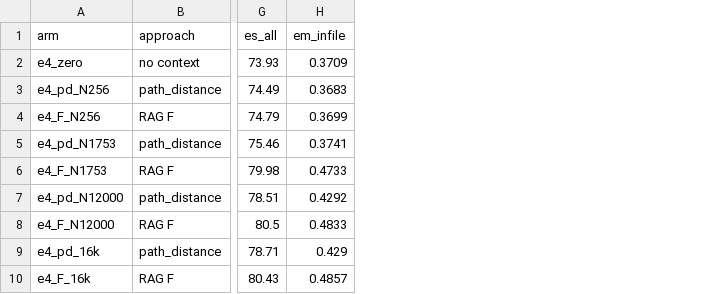
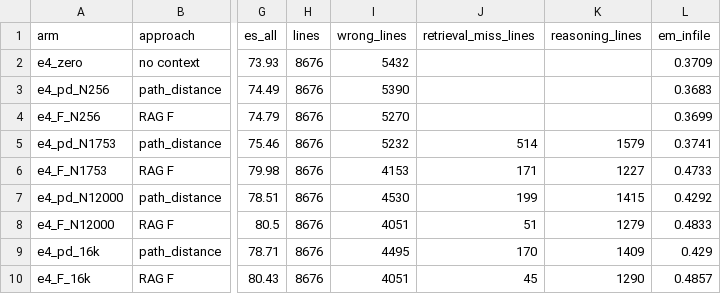
Before and after one commit to CSC392-CSC492-Building-AI-ML-systems/JetBrains-LCA-Fall2026, a CSV file: project_level_code_completion/rag_results/figures/E4/e4_results_table.csv, drawn as a sheet; only a part is shown, gaps mark what is left out; the diff names each change by its address in the sheet, - before the commit and + after, or states it on an @@ line.

Commit message:
Add wrong-line and retrieval-miss counts to the E4 results table and the E4 draft

```diff
--- a/project_level_code_completion/rag_results/figures/E4/e4_results_table.csv
+++ b/project_level_code_completion/rag_results/figures/E4/e4_results_table.csv
+column H (lines), rows 2-10: all 8676
+column I (wrong_lines), rows 2-10: 5432 | 5390 | 5270 | 5232 | 4153 | 4530 | 4051 | 4495 | 4051
+column J (retrieval_miss_lines), rows 5-10: 514 | 171 | 199 | 51 | 170 | 45
+column K (reasoning_lines), rows 5-10: 1579 | 1227 | 1415 | 1279 | 1409 | 1290
```
Also changed, not shown: 4 other files.
